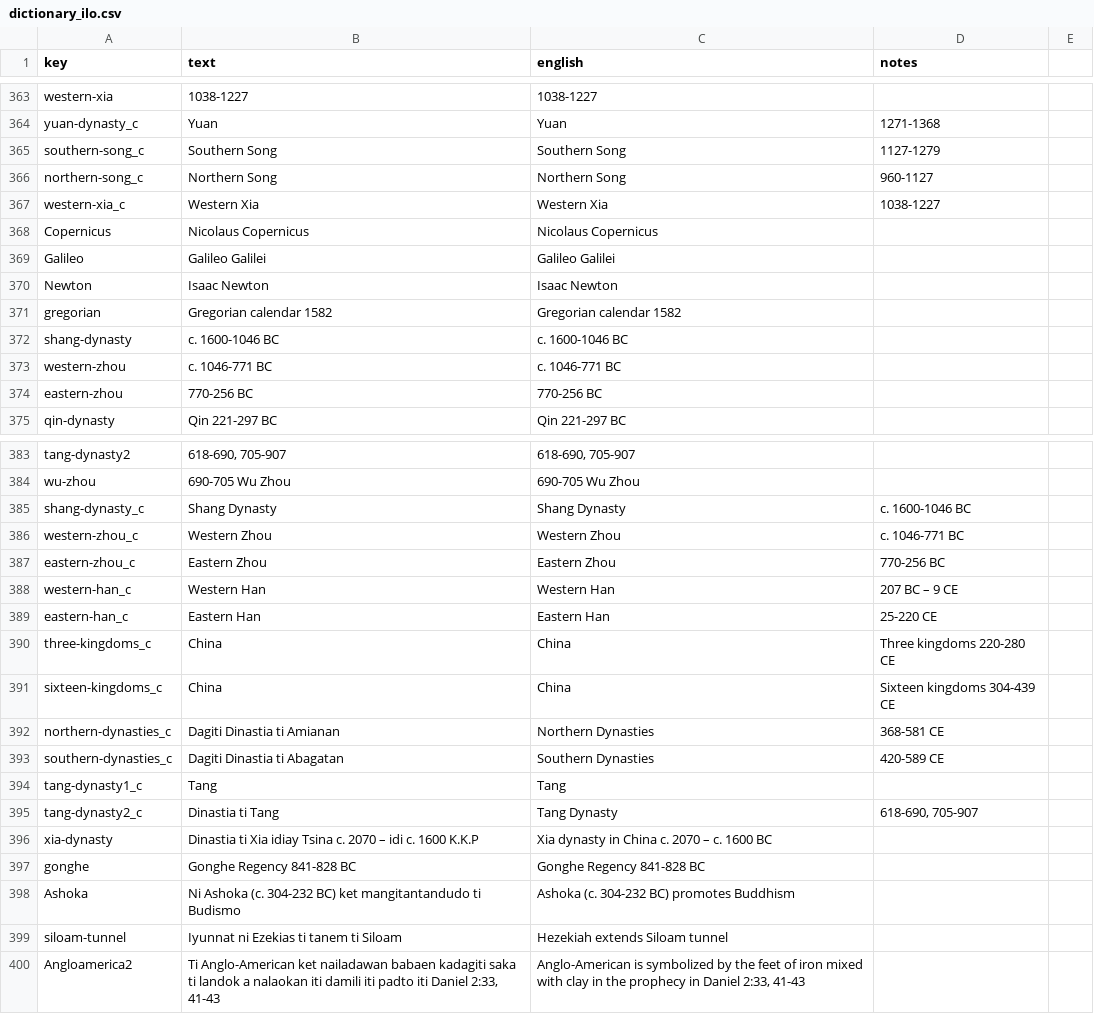
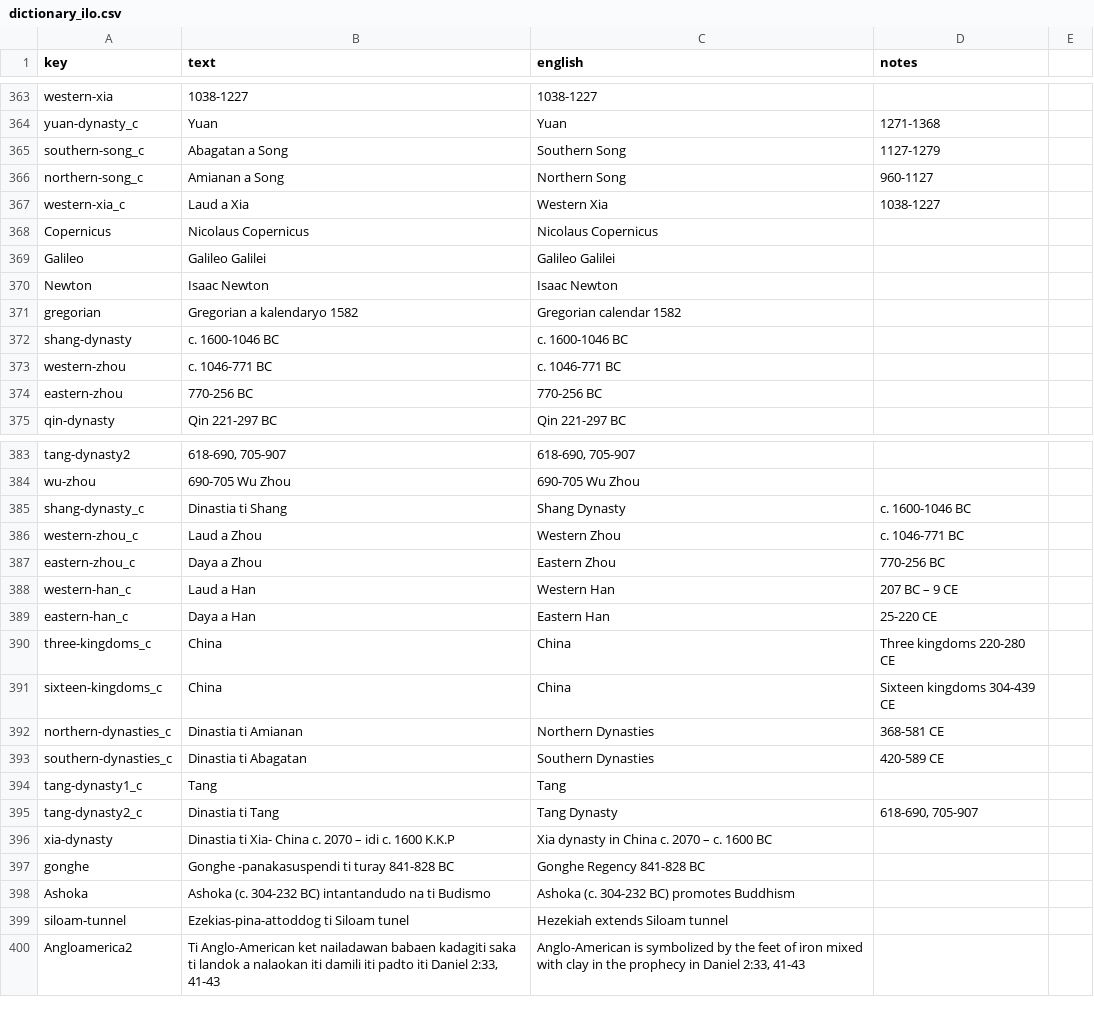
Before and after one commit to kreier/timeline, a CSV file: db/dictionary_ilo.csv, drawn as a sheet; only a part is shown, gaps mark what is left out; the diff covers the shown part only.

Commit message:
updated version Ilocano 4.5

```diff
--- a/db/dictionary_ilo.csv
+++ b/db/dictionary_ilo.csv
@@ -364,5 +364,5 @@ western-xia,1038-1227,1038-1227,,
 yuan-dynasty_c,Yuan,Yuan,1271-1368,
-southern-song_c,Southern Song,Southern Song,1127-1279,
-northern-song_c,Northern Song,Northern Song,960-1127,
-western-xia_c,Western Xia,Western Xia,1038-1227,
+southern-song_c,Abagatan a Song,Southern Song,1127-1279,
+northern-song_c,Amianan a Song,Northern Song,960-1127,
+western-xia_c,Laud a  Xia,Western Xia,1038-1227,
 Copernicus,Nicolaus Copernicus,Nicolaus Copernicus,,
@@ -370,3 +370,3 @@ Galileo,Galileo Galilei,Galileo Galilei,,
 Newton,Isaac Newton,Isaac Newton,,
-gregorian,Gregorian calendar 1582,Gregorian calendar 1582,,
+gregorian,Gregorian a kalendaryo 1582,Gregorian calendar 1582,,
 shang-dynasty,c. 1600-1046 BC,c. 1600-1046 BC,,
@@ -384,16 +384,16 @@ tang-dynasty2,"618-690, 705-907","618-690, 705-907",,
 wu-zhou,690-705 Wu Zhou,690-705 Wu Zhou,,
-shang-dynasty_c,Shang Dynasty,Shang Dynasty,c. 1600-1046 BC,
-western-zhou_c,Western Zhou,Western Zhou,c. 1046-771 BC,
-eastern-zhou_c,Eastern Zhou,Eastern Zhou,770-256 BC,
-western-han_c,Western Han,Western Han,207 BC – 9 CE,
-eastern-han_c,Eastern Han,Eastern Han,25-220 CE,
+shang-dynasty_c,Dinastia ti Shang ,Shang Dynasty,c. 1600-1046 BC,
+western-zhou_c,Laud a Zhou,Western Zhou,c. 1046-771 BC,
+eastern-zhou_c,Daya a Zhou,Eastern Zhou,770-256 BC,
+western-han_c,Laud a Han,Western Han,207 BC – 9 CE,
+eastern-han_c,Daya a Han,Eastern Han,25-220 CE,
 three-kingdoms_c,China,China,Three kingdoms 220-280 CE,
 sixteen-kingdoms_c,China,China,Sixteen kingdoms 304-439 CE,
-northern-dynasties_c,Dagiti Dinastia ti Amianan,Northern Dynasties,368-581 CE,
-southern-dynasties_c,Dagiti Dinastia ti Abagatan,Southern Dynasties,420-589 CE,
+northern-dynasties_c,Dinastia ti Amianan,Northern Dynasties,368-581 CE,
+southern-dynasties_c,Dinastia ti Abagatan,Southern Dynasties,420-589 CE,
 tang-dynasty1_c,Tang,Tang,,
 tang-dynasty2_c,Dinastia ti Tang,Tang Dynasty,"618-690, 705-907",
-xia-dynasty,Dinastia ti Xia idiay Tsina c. 2070 – idi c. 1600 K.K.P,Xia dynasty in China c. 2070 – c. 1600 BC,,
-gonghe,Gonghe Regency 841-828 BC,Gonghe Regency 841-828 BC,,
-Ashoka,Ni Ashoka (c. 304-232 BC) ket mangitantandudo ti Budismo,Ashoka (c. 304-232 BC) promotes Buddhism,,
-siloam-tunnel,Iyunnat ni Ezekias ti tanem ti Siloam,Hezekiah extends Siloam tunnel,,
+xia-dynasty,Dinastia ti Xia- China c. 2070 – idi c. 1600 K.K.P,Xia dynasty in China c. 2070 – c. 1600 BC,,
+gonghe,Gonghe -panakasuspendi ti turay 841-828 BC,Gonghe Regency 841-828 BC,,
+Ashoka,Ashoka (c. 304-232 BC) intantandudo  na ti Budismo,Ashoka (c. 304-232 BC) promotes Buddhism,,
+siloam-tunnel,Ezekias-pina-attoddog ti Siloam tunel,Hezekiah extends Siloam tunnel,,
```
Also changed, not shown: 20 edited cells elsewhere in this file.
